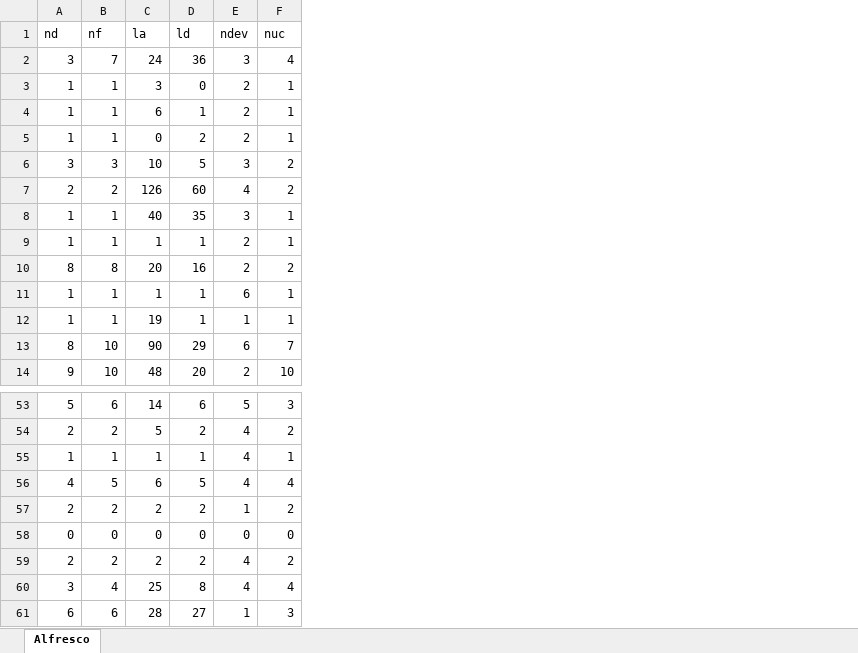
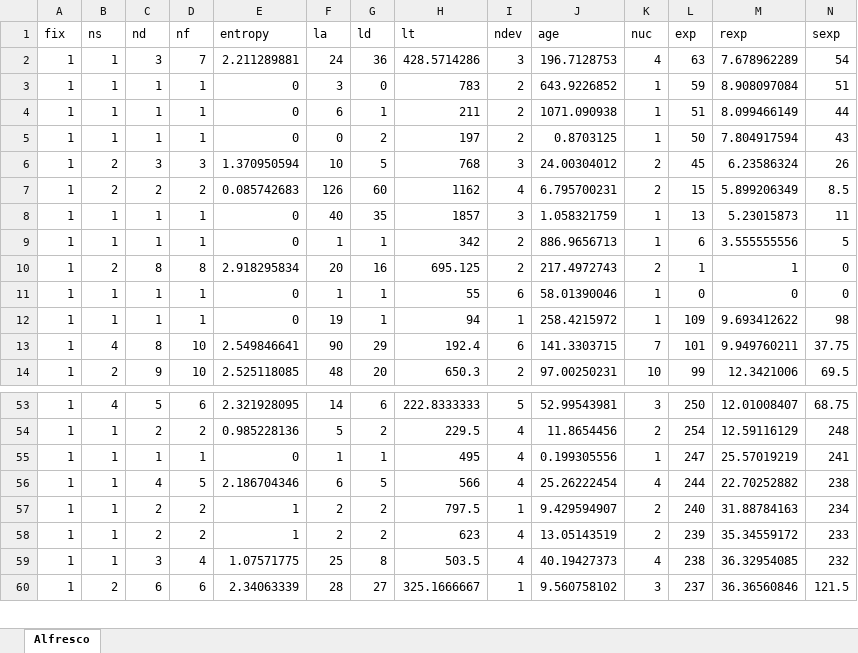
Before and after one commit to sepine/TR-2020, an Excel workbook: datas/dataset/Alfresco.xlsx, sheet Alfresco, drawn as a sheet; only a part is shown, gaps mark what is left out; values as stored, in another font and other column widths than the file's, no borders; removed rows and columns are numbered as before the commit, all else as after; rows hold the shown columns only; the diff names each change by its address in the sheet, - before the commit and + after, or states it on an @@ line.

```diff
--- a/datas/dataset/Alfresco.xlsx (sheet Alfresco)
+++ b/datas/dataset/Alfresco.xlsx (sheet Alfresco)
+column A (fix), rows 2-14: all 1; rows 53-60: all 1
+column B (ns), rows 2-14: 1 | 1 | 1 | 1 | 2 | 2 | 1 | 1 | 2 | 1 | 1 | 4 | 2; rows 53-60: 4 | 1 | 1 | 1 | 1 | 1 | 1 | 2
+column E (entropy), rows 2-14: 2.211289881 | 0 | 0 | 0 | 1.370950594 | 0.085742683 | 0 | 0 | 2.918295834 | 0 | 0 | 2.549846641 | 2.525118085; rows 53-60: 2.321928095 | 0.985228136 | 0 | 2.186704346 | 1 | 1 | 1.07571775 | 2.34063339
+column H (lt), rows 2-14: 428.5714286 | 783 | 211 | 197 | 768 | 1162 | 1857 | 342 | 695.125 | 55 | 94 | 192.4 | 650.3; rows 53-60: 222.8333333 | 229.5 | 495 | 566 | 797.5 | 623 | 503.5 | 325.1666667
+column J (age), rows 2-14: 196.7128753 | 643.9226852 | 1071.090938 | 0.8703125 | 24.00304012 | 6.795700231 | 1.058321759 | 886.9656713 | 217.4972743 | 58.01390046 | 258.4215972 | 141.3303715 | 97.00250231; rows 53-60: 52.99543981 | 11.8654456 | 0.199305556 | 25.26222454 | 9.429594907 | 13.05143519 | 40.19427373 | 9.560758102
+column L (exp), rows 2-14: 63 | 59 | 51 | 50 | 45 | 15 | 13 | 6 | 1 | 0 | 109 | 101 | 99; rows 53-60: 250 | 254 | 247 | 244 | 240 | 239 | 238 | 237
+column M (rexp), rows 2-14: 7.678962289 | 8.908097084 | 8.099466149 | 7.804917594 | 6.23586324 | 5.899206349 | 5.23015873 | 3.555555556 | 1 | 0 | 9.693412622 | 9.949760211 | 12.3421006; rows 53-60: 12.01008407 | 12.59116129 | 25.57019219 | 22.70252882 | 31.88784163 | 35.34559172 | 36.32954085 | 36.36560846
+column N (sexp), rows 2-14: 54 | 51 | 44 | 43 | 26 | 8.5 | 11 | 5 | 0 | 0 | 98 | 37.75 | 69.5; rows 53-60: 68.75 | 248 | 241 | 238 | 234 | 233 | 232 | 121.5
-row 58: 0 | 0 | 0 | 0 | 0 | 0
```
Also changed, not shown: datas/dataset/Apg.xlsx, datas/dataset/anySoftKeyboard.xlsx, 26 other files.
